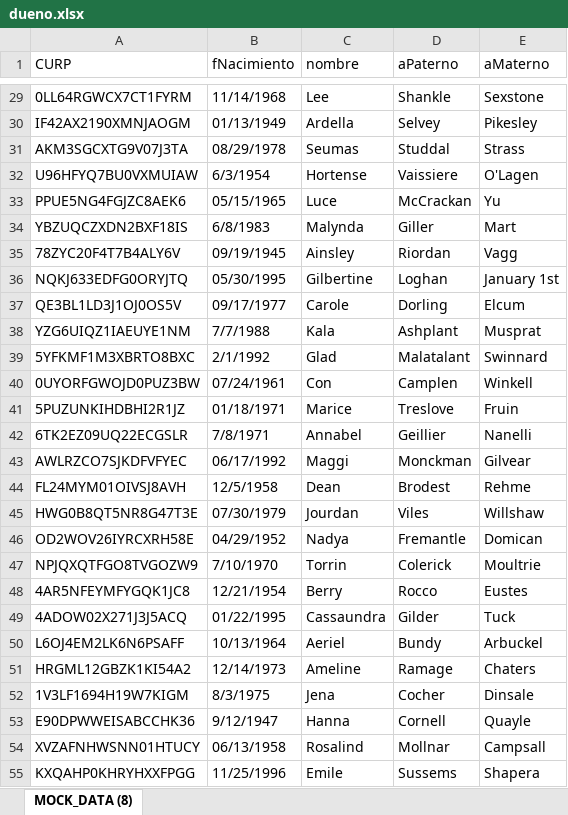
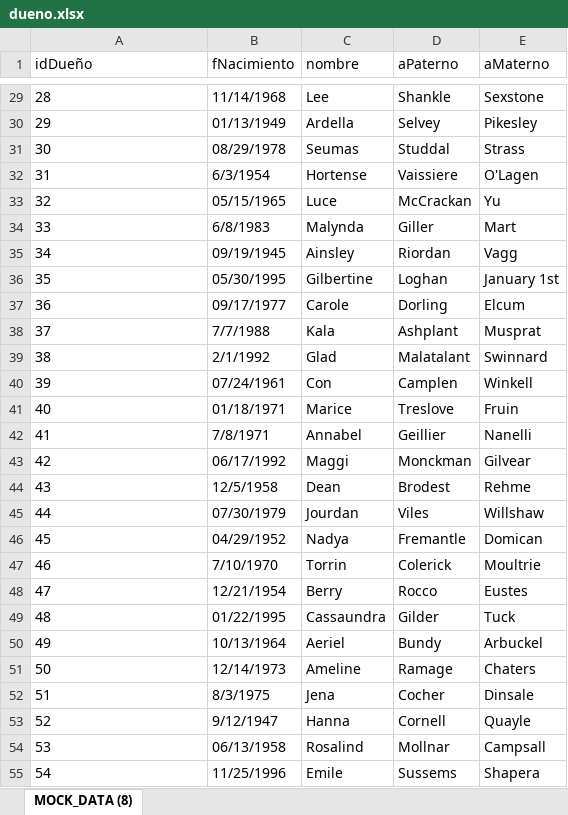
Before and after one commit to Lechuga194/Proyecto-inmobiliaria-20192, an Excel workbook: ProyectoFinal/05 Poblacion/dueno.xlsx, sheet MOCK_DATA (8), drawn as a sheet; only a part is shown, gaps mark what is left out; values as stored, in another font and other column widths than the file's, no borders; the diff covers the shown part only; the diff names each change by its address in the sheet, - before the commit and + after, or states it on an @@ line.

```diff
--- a/ProyectoFinal/05 Poblacion/dueno.xlsx (sheet MOCK_DATA (8))
+++ b/ProyectoFinal/05 Poblacion/dueno.xlsx (sheet MOCK_DATA (8))
-A1: CURP
+A1: idDueño
-A29 (idDueño): 0LL64RGWCX7CT1FYRM
+A29 (idDueño): 28
-A30 (idDueño): IF42AX2190XMNJAOGM
+A30 (idDueño): 29
-A31 (idDueño): AKM3SGCXTG9V07J3TA
+A31 (idDueño): 30
-A32 (idDueño): U96HFYQ7BU0VXMUIAW
+A32 (idDueño): 31
-A33 (idDueño): PPUE5NG4FGJZC8AEK6
+A33 (idDueño): 32
-A34 (idDueño): YBZUQCZXDN2BXF18IS
+A34 (idDueño): 33
-A35 (idDueño): 78ZYC20F4T7B4ALY6V
+A35 (idDueño): 34
-A36 (idDueño): NQKJ633EDFG0ORYJTQ
+A36 (idDueño): 35
-A37 (idDueño): QE3BL1LD3J1OJ0OS5V
+A37 (idDueño): 36
-A38 (idDueño): YZG6UIQZ1IAEUYE1NM
+A38 (idDueño): 37
-A39 (idDueño): 5YFKMF1M3XBRTO8BXC
+A39 (idDueño): 38
-A40 (idDueño): 0UYORFGWOJD0PUZ3BW
+A40 (idDueño): 39
-A41 (idDueño): 5PUZUNKIHDBHI2R1JZ
+A41 (idDueño): 40
-A42 (idDueño): 6TK2EZ09UQ22ECGSLR
+A42 (idDueño): 41
-A43 (idDueño): AWLRZCO7SJKDFVFYEC
+A43 (idDueño): 42
-A44 (idDueño): FL24MYM01OIVSJ8AVH
+A44 (idDueño): 43
-A45 (idDueño): HWG0B8QT5NR8G47T3E
+A45 (idDueño): 44
-A46 (idDueño): OD2WOV26IYRCXRH58E
+A46 (idDueño): 45
-A47 (idDueño): NPJQXQTFGO8TVGOZW9
+A47 (idDueño): 46
-A48 (idDueño): 4AR5NFEYMFYGQK1JC8
+A48 (idDueño): 47
-A49 (idDueño): 4ADOW02X271J3J5ACQ
+A49 (idDueño): 48
-A50 (idDueño): L6OJ4EM2LK6N6PSAFF
+A50 (idDueño): 49
-A51 (idDueño): HRGML12GBZK1KI54A2
+A51 (idDueño): 50
-A52 (idDueño): 1V3LF1694H19W7KIGM
+A52 (idDueño): 51
-A53 (idDueño): E90DPWWEISABCCHK36
+A53 (idDueño): 52
-A54 (idDueño): XVZAFNHWSNN01HTUCY
+A54 (idDueño): 53
-A55 (idDueño): KXQAHP0KHRYHXXFPGG
+A55 (idDueño): 54
```
Also changed, not shown: 273 edited cells elsewhere in this sheet, 9 other files.
